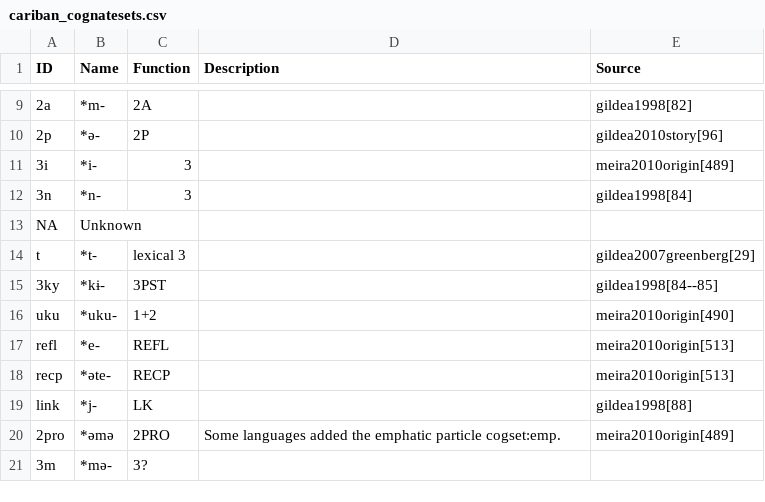
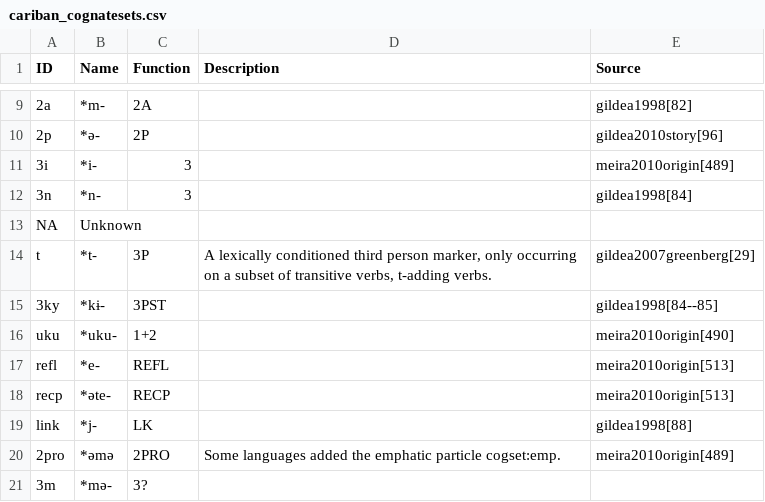
Before and after one commit to cldf-datasets/mattercariban, a CSV file: raw/cariban_cognatesets.csv, drawn as a sheet; only a part is shown, gaps mark what is left out.

Commit message:
added comment to *t-

```diff
--- a/raw/cariban_cognatesets.csv
+++ b/raw/cariban_cognatesets.csv
@@ -13,3 +13,3 @@
 "NA","Unknown",,,
-"t","*t-","lexical 3",,"gildea2007greenberg[29]"
+"t","*t-","3P","A lexically conditioned third person marker, only occurring on a subset of transitive verbs, t-adding verbs.","gildea2007greenberg[29]"
 "3ky","*kɨ-","3PST",,"gildea1998[84--85]"
```
